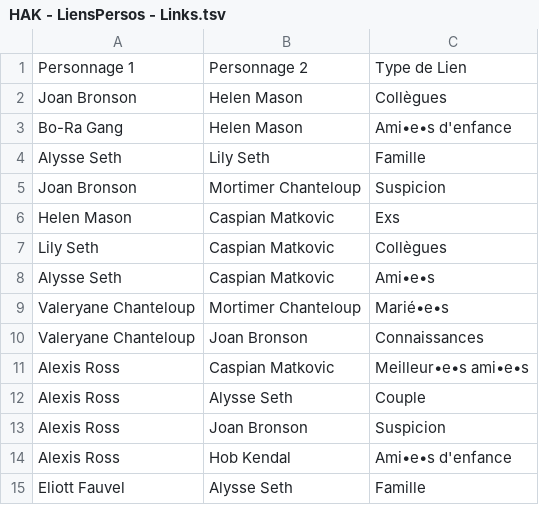
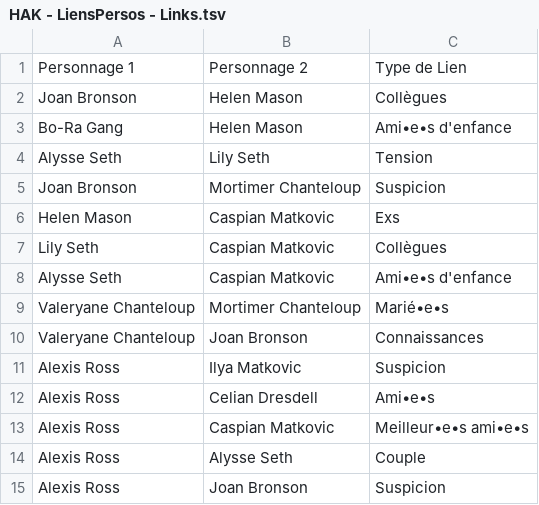
Before and after one commit to Daishikofy/HAK_NetworkViz, a TSV file: data/HAK - LiensPersos - Links.tsv, drawn as a sheet; only a part is shown; the shorter side is filled out with more unchanged rows; the diff covers the shown part only.

```diff
--- a/data/HAK - LiensPersos - Links.tsv
+++ b/data/HAK - LiensPersos - Links.tsv
@@ -3,3 +3,3 @@ Joan Bronson	Helen Mason	Collègues
 Bo-Ra Gang	Helen Mason	Ami•e•s d'enfance
-Alysse Seth	Lily Seth	Famille
+Alysse Seth	Lily Seth	Tension
 Joan Bronson	Mortimer Chanteloup	Suspicion
@@ -7,5 +7,7 @@ Helen Mason	Caspian Matkovic	Exs
 Lily Seth	Caspian Matkovic	Collègues
-Alysse Seth	Caspian Matkovic	Ami•e•s
+Alysse Seth	Caspian Matkovic	Ami•e•s d'enfance
 Valeryane Chanteloup	Mortimer Chanteloup	Marié•e•s
 Valeryane Chanteloup	Joan Bronson	Connaissances
+Alexis Ross	Ilya Matkovic	Suspicion
+Alexis Ross	Celian Dresdell	Ami•e•s
 Alexis Ross	Caspian Matkovic	Meilleur•e•s ami•e•s
```
Also changed, not shown: 46 added rows elsewhere in this file, data/HAK - LiensPersos - Characters.tsv, data/HAK - LiensPersos - Data.tsv, 1 other file.
